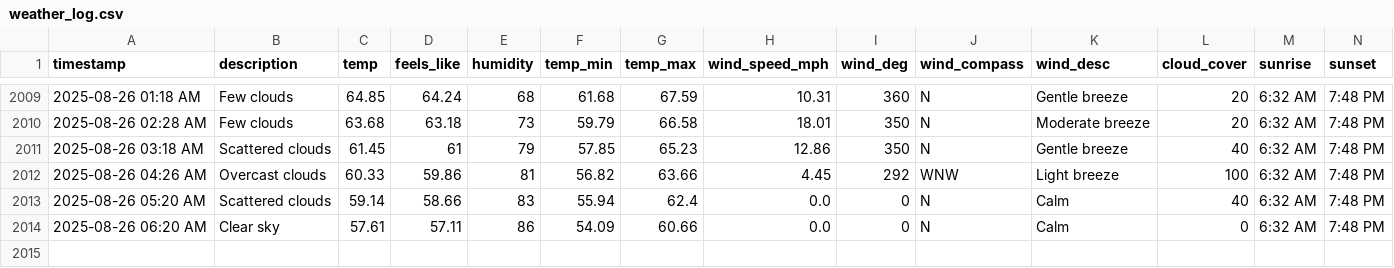
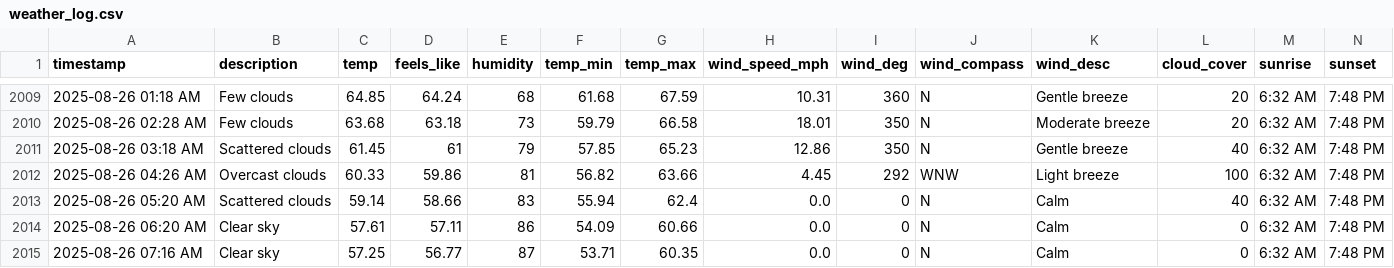
Before and after one commit to bgiesy/weathdash, a CSV file: weather_log.csv, drawn as a sheet; only a part is shown, gaps mark what is left out; rows hold the shown columns only; the diff names each change by its address in the sheet, - before the commit and + after, or states it on an @@ line.

```diff
--- a/weather_log.csv
+++ b/weather_log.csv
+row 2015: 2025-08-26 07:16 AM | Clear sky | 57.25 | 56.77 | 87 | 53.71 | 60.35 | 0.0 | 0 | N | Calm | 0 | 6:32 AM | 7:48 PM
```
